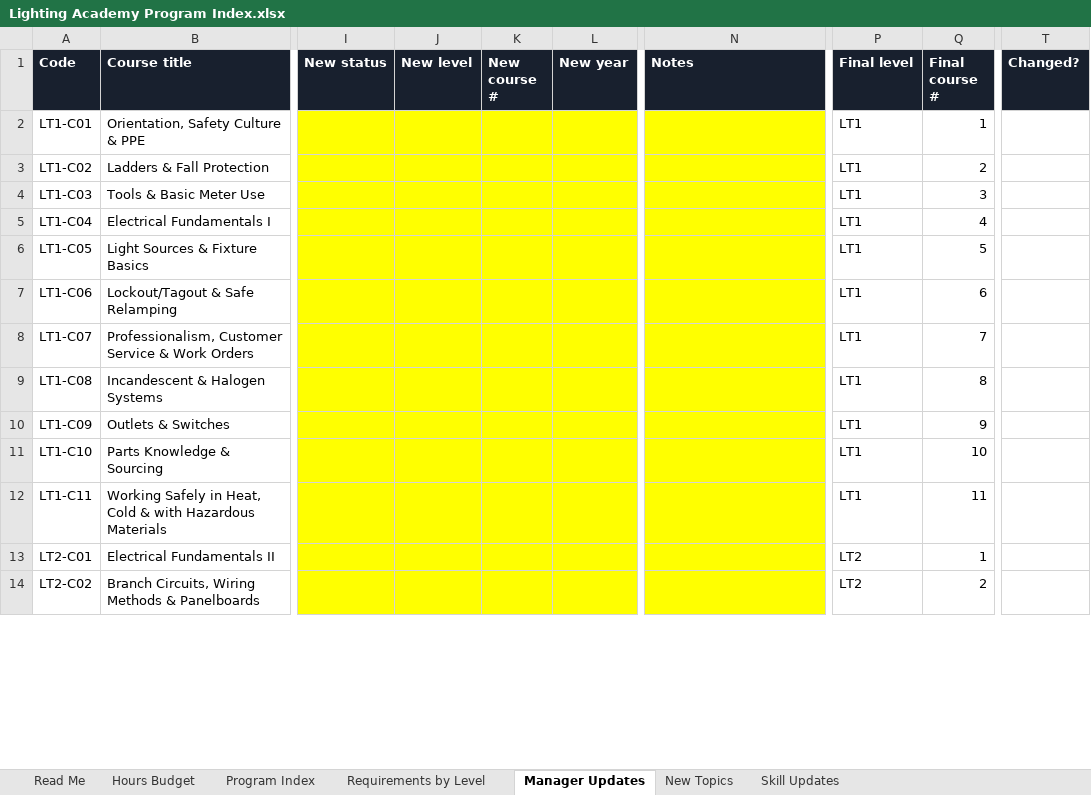
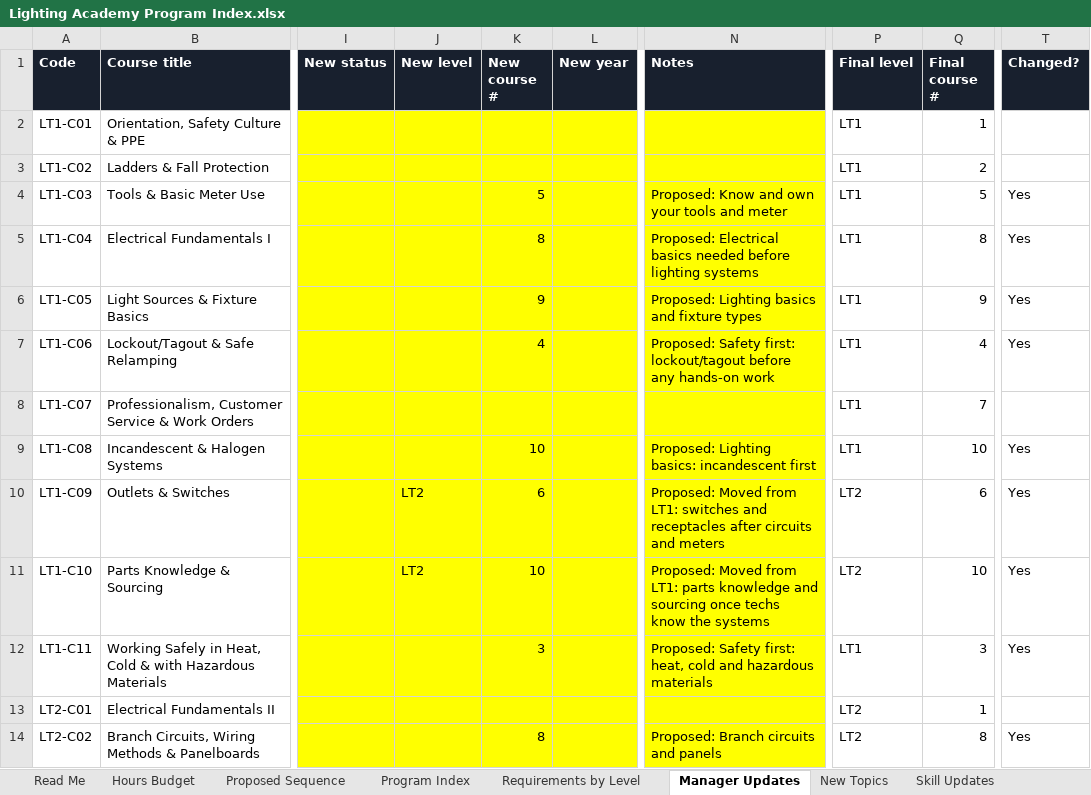
Before and after one commit to havelightswilltravel/internationallightingacademy, an Excel workbook: docs/Lighting Academy Program Index.xlsx, sheet Manager Updates, drawn as a sheet; only a part is shown, gaps mark what is left out; values as stored, in another font and other column widths than the file's, no borders; charts and pictures not drawn; the diff covers the shown part only; the diff names each change by its address in the sheet, - before the commit and + after, or states it on an @@ line.

```diff
--- a/docs/Lighting Academy Program Index.xlsx (sheet Manager Updates)
+++ b/docs/Lighting Academy Program Index.xlsx (sheet Manager Updates)
+sheet tab: Proposed Sequence
-K4 (New course #): (empty)
+K4 (New course #): 5
-N4 (Notes): (empty)
+N4 (Notes): Proposed: Know and own your tools and meter
-Q4 (Final course #): 3
+Q4 (Final course #): 5
-T4:T7 (Changed?): (empty)
+T4:T7 (Changed?): Yes
-K5 (New course #): (empty)
+K5 (New course #): 8
-N5 (Notes): (empty)
+N5 (Notes): Proposed: Electrical basics needed before lighting systems
-Q5 (Final course #): 4
+Q5 (Final course #): 8
-K6 (New course #): (empty)
+K6 (New course #): 9
-N6 (Notes): (empty)
+N6 (Notes): Proposed: Lighting basics and fixture types
-Q6 (Final course #): 5
+Q6 (Final course #): 9
-K7 (New course #): (empty)
+K7 (New course #): 4
-N7 (Notes): (empty)
+N7 (Notes): Proposed: Safety first: lockout/tagout before any hands-on work
-Q7 (Final course #): 6
+Q7 (Final course #): 4
-K9 (New course #): (empty)
+K9 (New course #): 10
-N9 (Notes): (empty)
+N9 (Notes): Proposed: Lighting basics: incandescent first
-Q9 (Final course #): 8
+Q9 (Final course #): 10
-T9:T12 (Changed?): (empty)
+T9:T12 (Changed?): Yes
-J10:J11 (New level): (empty)
+J10:J11 (New level): LT2
-K10 (New course #): (empty)
+K10 (New course #): 6
-N10 (Notes): (empty)
+N10 (Notes): Proposed: Moved from LT1: switches and receptacles after circuits and meters
-P10:P11 (Final level): LT1
+P10:P11 (Final level): LT2
-Q10 (Final course #): 9
+Q10 (Final course #): 6
-K11 (New course #): (empty)
+K11 (New course #): 10
-N11 (Notes): (empty)
+N11 (Notes): Proposed: Moved from LT1: parts knowledge and sourcing once techs know the systems
-K12 (New course #): (empty)
+K12 (New course #): 3
-N12 (Notes): (empty)
+N12 (Notes): Proposed: Safety first: heat, cold and hazardous materials
-Q12 (Final course #): 11
+Q12 (Final course #): 3
-K14 (New course #): (empty)
+K14 (New course #): 8
-N14 (Notes): (empty)
+N14 (Notes): Proposed: Branch circuits and panels
-Q14 (Final course #): 2
+Q14 (Final course #): 8
-T14 (Changed?): (empty)
+T14 (Changed?): Yes
```
Also changed, not shown: 99 edited cells elsewhere in this sheet, sheet Skill Updates, sheet Hours Budget, sheet Read Me, 2 other files.
